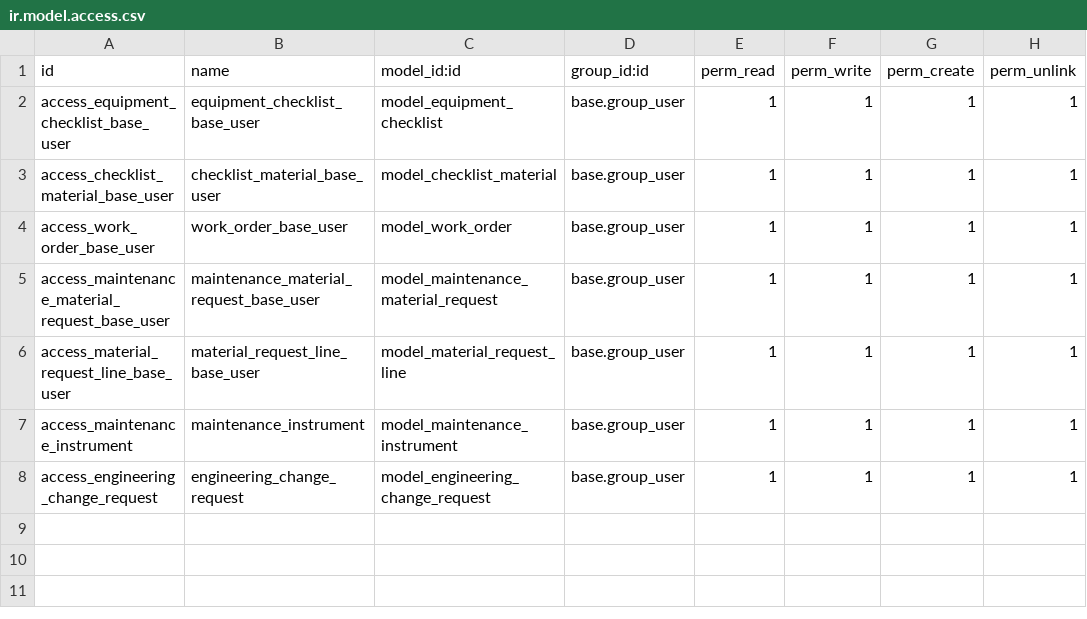
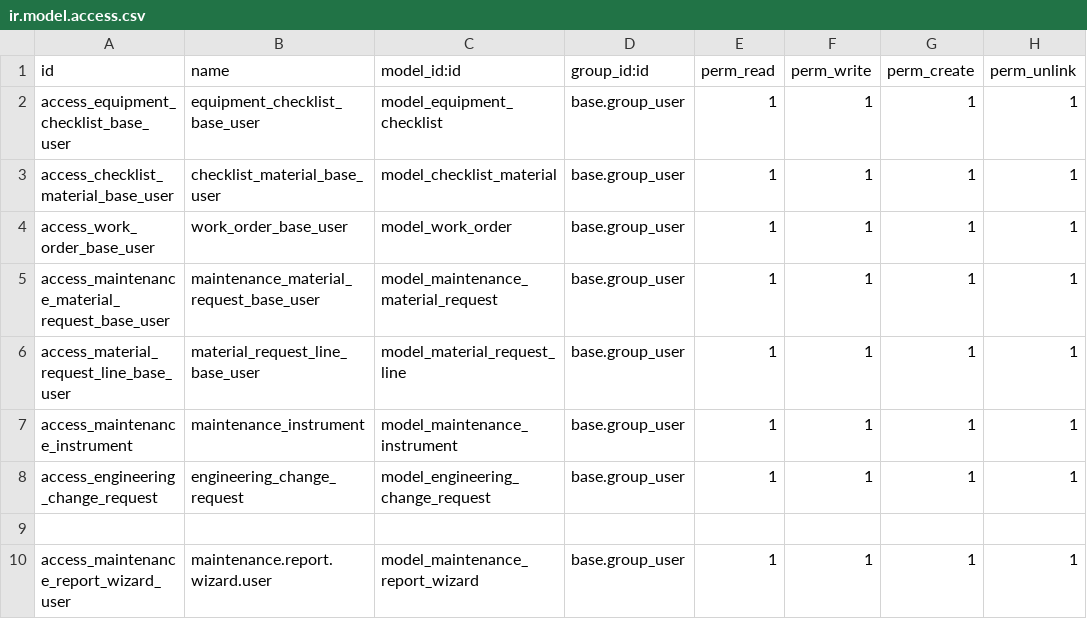
Before and after one commit to FnetOdoo/munoth_v19, a CSV file: custom/addons/maintenance_extended/security/ir.model.access.csv, drawn as a sheet; the diff names each change by its address in the sheet, - before the commit and + after, or states it on an @@ line.

```diff
--- a/custom/addons/maintenance_extended/security/ir.model.access.csv
+++ b/custom/addons/maintenance_extended/security/ir.model.access.csv
+row 9: (empty)
+row 10: access_maintenance_report_wizard_user | maintenance.report.wizard.user | model_maintenance_report_wizard | base.group_user | 1 | 1 | 1 | 1
```
Also changed, not shown: 16 other files.
